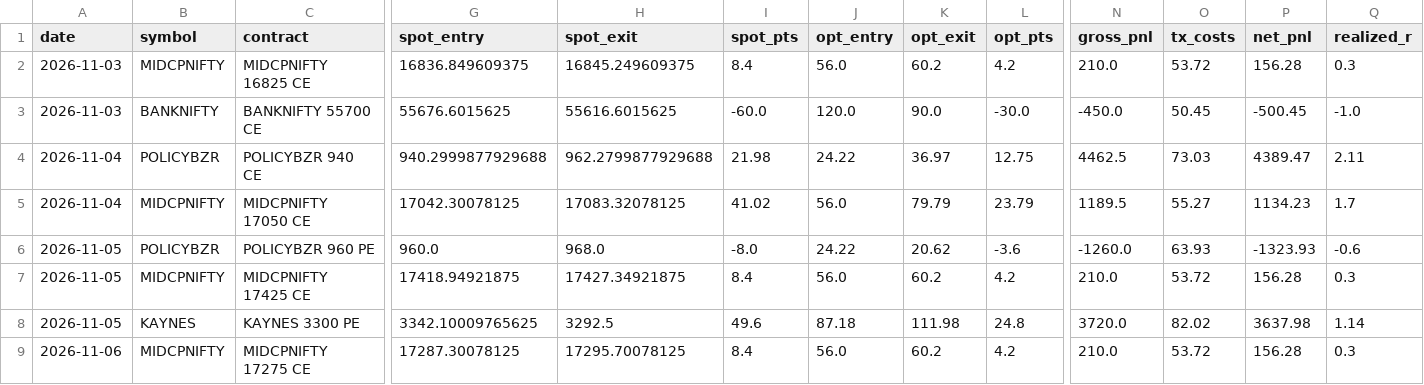
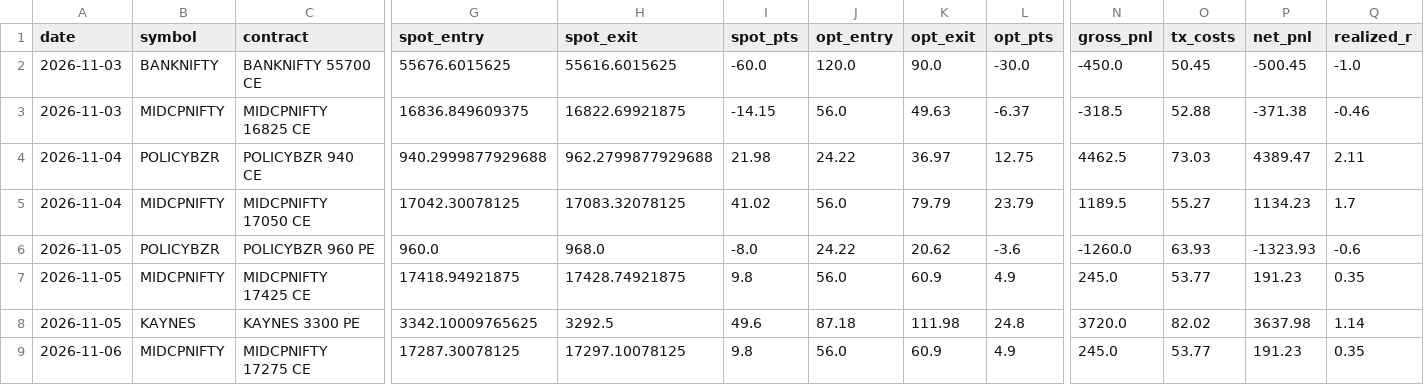
Before and after one commit to manojmukati/alpha-option-buyer, a CSV file: scratch/Alpha_Latest_5Day_Ending_Today_Backtest.csv, drawn as a sheet; only a part is shown, gaps mark what is left out; removed rows and columns are numbered as before the commit, all else as after; rows hold the shown columns only; the diff names each change by its address in the sheet, - before the commit and + after, or states it on an @@ line.

```diff
--- a/scratch/Alpha_Latest_5Day_Ending_Today_Backtest.csv
+++ b/scratch/Alpha_Latest_5Day_Ending_Today_Backtest.csv
-row 2: 2026-11-03 | MIDCPNIFTY | MIDCPNIFTY 16825 CE | 16836.849609375 | 16845.249609375 | 8.4 | 56.0 | 60.2 | 4.2 | 210.0 | 53.72 | 156.28 | 0.3
+row 3: 2026-11-03 | MIDCPNIFTY | MIDCPNIFTY 16825 CE | 16836.849609375 | 16822.69921875 | -14.15 | 56.0 | 49.63 | -6.37 | -318.5 | 52.88 | -371.38 | -0.46
-H7 (spot_exit): 17427.34921875
+H7 (spot_exit): 17428.74921875
-I7 (spot_pts): 8.4
+I7 (spot_pts): 9.8
-K7 (opt_exit): 60.2
+K7 (opt_exit): 60.9
-L7 (opt_pts): 4.2
+L7 (opt_pts): 4.9
-N7 (gross_pnl): 210.0
+N7 (gross_pnl): 245.0
-O7 (tx_costs): 53.72
+O7 (tx_costs): 53.77
-P7 (net_pnl): 156.28
+P7 (net_pnl): 191.23
-Q7 (realized_r): 0.3
+Q7 (realized_r): 0.35
-H9 (spot_exit): 17295.70078125
+H9 (spot_exit): 17297.10078125
-I9 (spot_pts): 8.4
+I9 (spot_pts): 9.8
-K9 (opt_exit): 60.2
+K9 (opt_exit): 60.9
-L9 (opt_pts): 4.2
+L9 (opt_pts): 4.9
-N9 (gross_pnl): 210.0
+N9 (gross_pnl): 245.0
-O9 (tx_costs): 53.72
+O9 (tx_costs): 53.77
-P9 (net_pnl): 156.28
+P9 (net_pnl): 191.23
-Q9 (realized_r): 0.3
+Q9 (realized_r): 0.35
```
Also changed, not shown: 3 other files.
